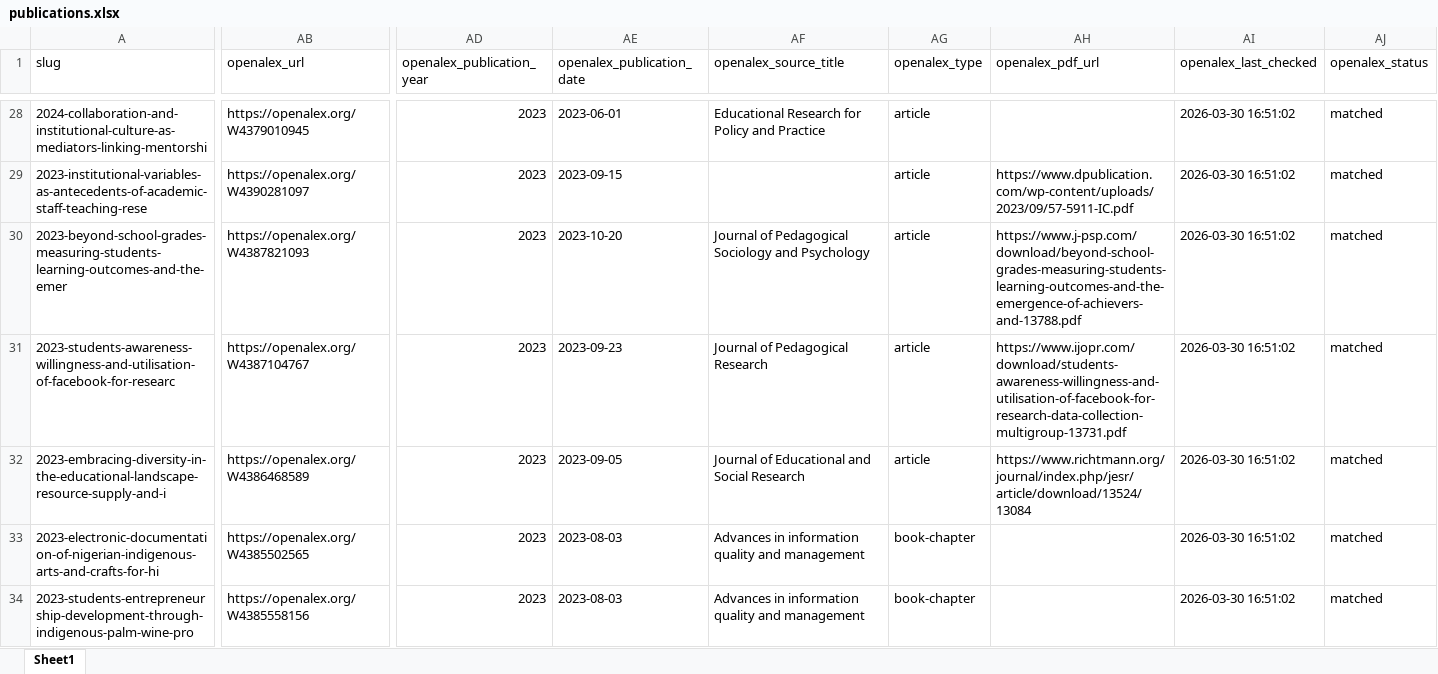
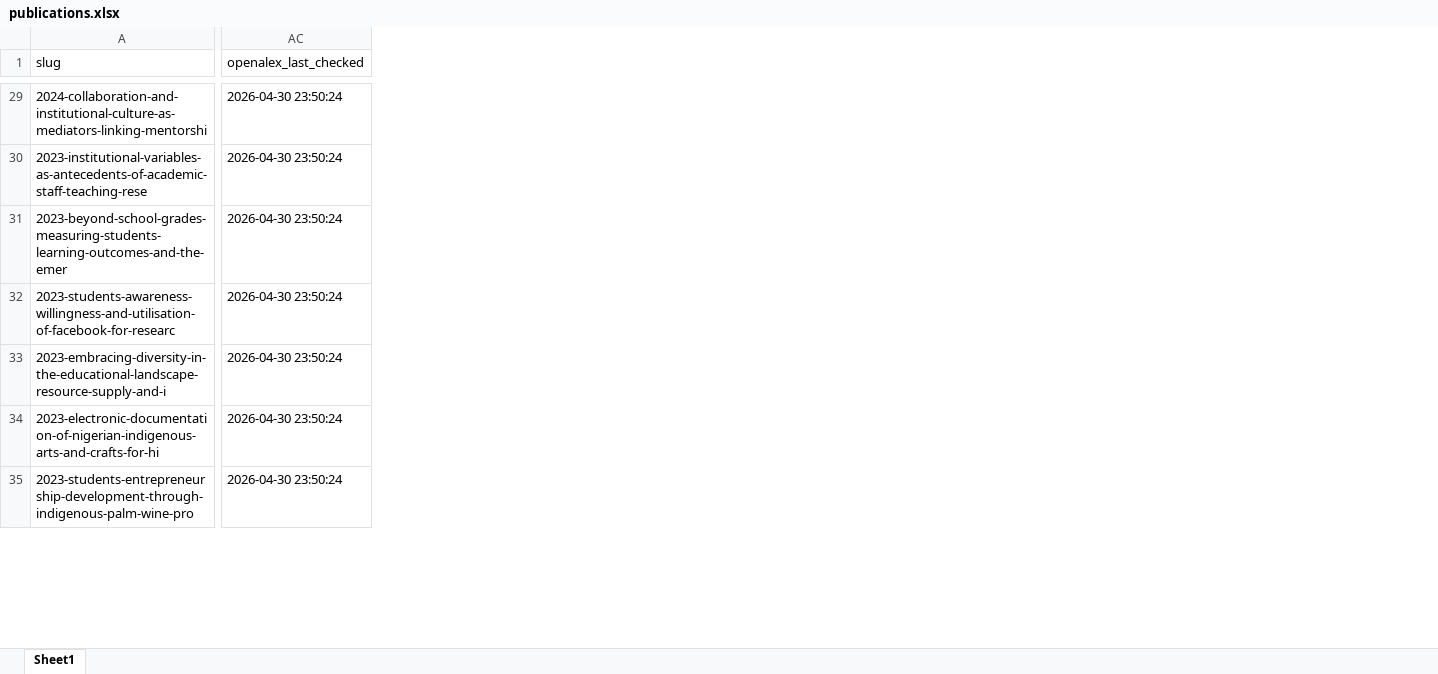
Before and after one commit to valentineowan/valentineowan.github.io, an Excel workbook: data/publications.xlsx, sheet Sheet1, drawn as a sheet; only a part is shown, gaps mark what is left out; values as stored, in another font and other column widths than the file's, no borders; removed rows and columns are numbered as before the commit, all else as after; the diff covers the shown part only; the diff names each change by its address in the sheet, - before the commit and + after, or states it on an @@ line.

```diff
--- a/data/publications.xlsx (sheet Sheet1)
+++ b/data/publications.xlsx (sheet Sheet1)
-column AB (openalex_url), rows 28-34: https://openalex.org/W4379010945 | https://openalex.org/W4390281097 | https://openalex.org/W4387821093 | https://openalex.org/W4387104767 | https://openalex.org/W4386468589 | https://openalex.org/W4385502565 | https://openalex.org/W4385558156
-column AD (openalex_publication_year), rows 28-34: all 2023
-column AE (openalex_publication_date), rows 28-34: 2023-06-01 | 2023-09-15 | 2023-10-20 | 2023-09-23 | 2023-09-05 | 2023-08-03 | 2023-08-03
-column AF (openalex_source_title), rows 28-34: Educational Research for Policy and Practice |  | Journal of Pedagogical Sociology and Psychology | Journal of Pedagogical Research | Journal of Educational and Social Research | Advances in information quality and management | Advances in information quality and management
-column AG (openalex_type), rows 28-34: article | article | article | article | article | book-chapter | book-chapter
-column AH (openalex_pdf_url), rows 29-32: https://www.dpublication.com/wp-content/uploads/2023/09/57-5911-IC.pdf | https://www.j-psp.com/download/beyond-school-grades-measuring-students-learning-outcomes-and-the-emergence-of-achievers-and-13788.pdf | https://www.ijopr.com/download/students-awareness-willingness-and-utilisation-of-facebook-for-research-data-collection-multigroup-13731.pdf | https://www.richtmann.org/journal/index.php/jesr/article/download/13524/13084
-column AJ (openalex_status), rows 28-34: all matched
-AC29:AC35 (openalex_last_checked): 2026-03-30 16:51:02
+AC29:AC35 (openalex_last_checked): 2026-04-30 23:50:24
```
Also changed, not shown: 1 added row, 1 removed column and 254 edited cells elsewhere in this sheet, 4 other files.
